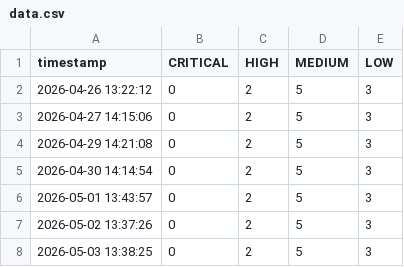
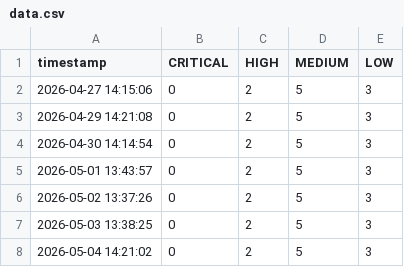
Before and after one commit to yzhura-edu/trivy-security-regression-demo, a CSV file: docs/data.csv, drawn as a sheet.

```diff
--- a/docs/data.csv
+++ b/docs/data.csv
@@ -1,3 +1,2 @@
 timestamp,CRITICAL,HIGH,MEDIUM,LOW
-2026-04-26 13:22:12,0,2,5,3
 2026-04-27 14:15:06,0,2,5,3
@@ -8 +7,2 @@ timestamp,CRITICAL,HIGH,MEDIUM,LOW
 2026-05-03 13:38:25,0,2,5,3
+2026-05-04 14:21:02,0,2,5,3
```
